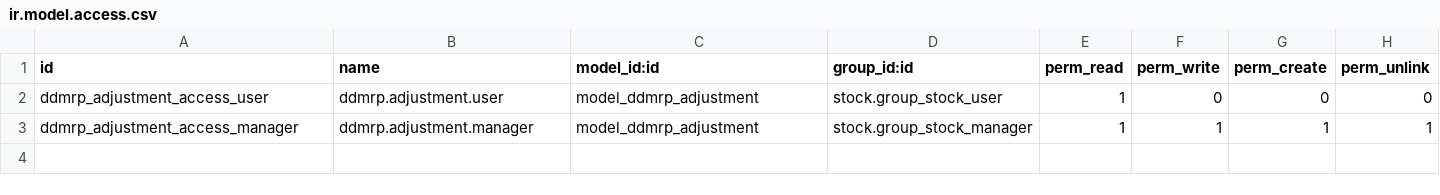
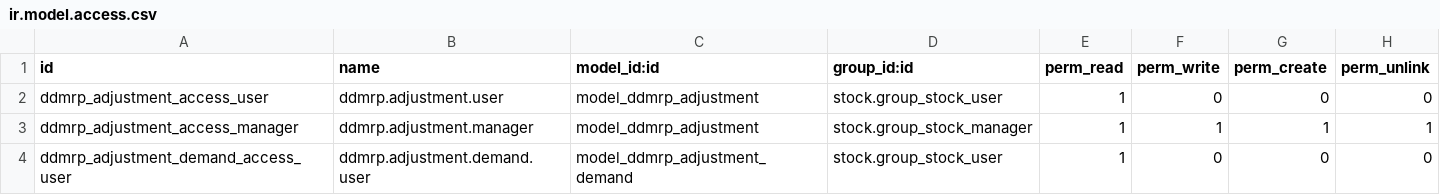
Before and after one commit to simplifysolutions/ddmrp, a CSV file: ddmrp_adjustment/security/ir.model.access.csv, drawn as a sheet; the diff names each change by its address in the sheet, - before the commit and + after, or states it on an @@ line.

Commit message:
[IMP] security and new button to access demand allocation.

```diff
--- a/ddmrp_adjustment/security/ir.model.access.csv
+++ b/ddmrp_adjustment/security/ir.model.access.csv
+row 4: ddmrp_adjustment_demand_access_user | ddmrp.adjustment.demand.user | model_ddmrp_adjustment_demand | stock.group_stock_user | 1 | 0 | 0 | 0
```
Also changed, not shown: 5 other files.
